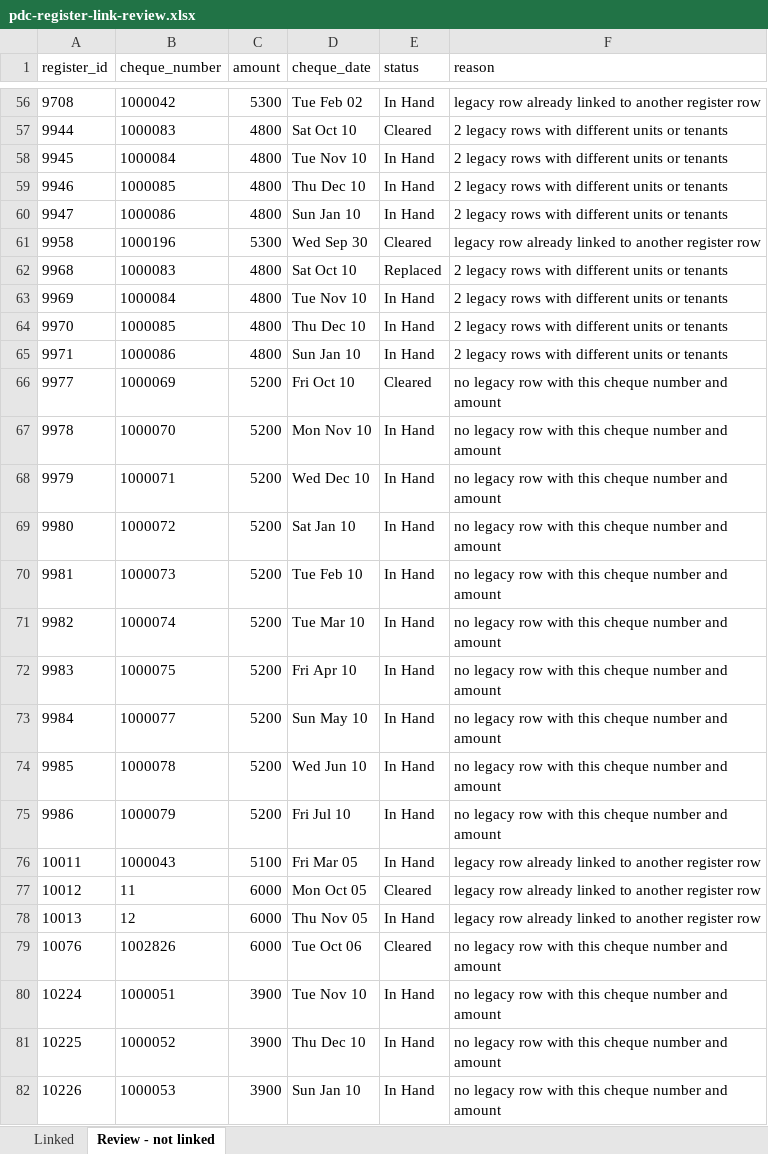
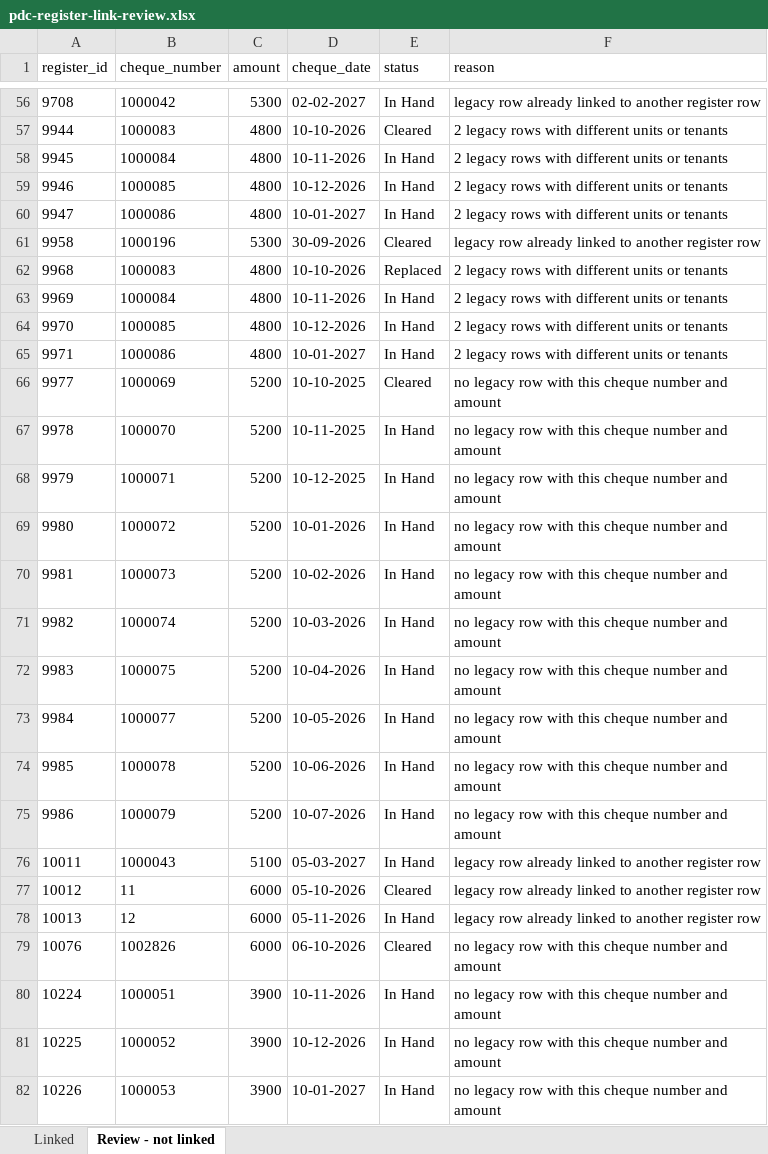
Before and after one commit to msaxena1212/one-platform-many-smiles, an Excel workbook: scripts/finance/pdc-register-link-review.xlsx, sheet Review - not linked, drawn as a sheet; only a part is shown, gaps mark what is left out; values as stored, in another font and other column widths than the file's, no borders; the diff covers the shown part only; the diff names each change by its address in the sheet, - before the commit and + after, or states it on an @@ line.

```diff
--- a/scripts/finance/pdc-register-link-review.xlsx (sheet Review - not linked)
+++ b/scripts/finance/pdc-register-link-review.xlsx (sheet Review - not linked)
-D56 (cheque_date): Tue Feb 02
+D56 (cheque_date): 02-02-2027
-D57 (cheque_date): Sat Oct 10
+D57 (cheque_date): 10-10-2026
-D58 (cheque_date): Tue Nov 10
+D58 (cheque_date): 10-11-2026
-D59 (cheque_date): Thu Dec 10
+D59 (cheque_date): 10-12-2026
-D60 (cheque_date): Sun Jan 10
+D60 (cheque_date): 10-01-2027
-D61 (cheque_date): Wed Sep 30
+D61 (cheque_date): 30-09-2026
-D62 (cheque_date): Sat Oct 10
+D62 (cheque_date): 10-10-2026
-D63 (cheque_date): Tue Nov 10
+D63 (cheque_date): 10-11-2026
-D64 (cheque_date): Thu Dec 10
+D64 (cheque_date): 10-12-2026
-D65 (cheque_date): Sun Jan 10
+D65 (cheque_date): 10-01-2027
-D66 (cheque_date): Fri Oct 10
+D66 (cheque_date): 10-10-2025
-D67 (cheque_date): Mon Nov 10
+D67 (cheque_date): 10-11-2025
-D68 (cheque_date): Wed Dec 10
+D68 (cheque_date): 10-12-2025
-D69 (cheque_date): Sat Jan 10
+D69 (cheque_date): 10-01-2026
-D70 (cheque_date): Tue Feb 10
+D70 (cheque_date): 10-02-2026
-D71 (cheque_date): Tue Mar 10
+D71 (cheque_date): 10-03-2026
-D72 (cheque_date): Fri Apr 10
+D72 (cheque_date): 10-04-2026
-D73 (cheque_date): Sun May 10
+D73 (cheque_date): 10-05-2026
-D74 (cheque_date): Wed Jun 10
+D74 (cheque_date): 10-06-2026
-D75 (cheque_date): Fri Jul 10
+D75 (cheque_date): 10-07-2026
-D76 (cheque_date): Fri Mar 05
+D76 (cheque_date): 05-03-2027
-D77 (cheque_date): Mon Oct 05
+D77 (cheque_date): 05-10-2026
-D78 (cheque_date): Thu Nov 05
+D78 (cheque_date): 05-11-2026
-D79 (cheque_date): Tue Oct 06
+D79 (cheque_date): 06-10-2026
-D80 (cheque_date): Tue Nov 10
+D80 (cheque_date): 10-11-2026
-D81 (cheque_date): Thu Dec 10
+D81 (cheque_date): 10-12-2026
-D82 (cheque_date): Sun Jan 10
+D82 (cheque_date): 10-01-2027
```
Also changed, not shown: 107 edited cells elsewhere in this sheet, sheet Linked, 3 other files.
